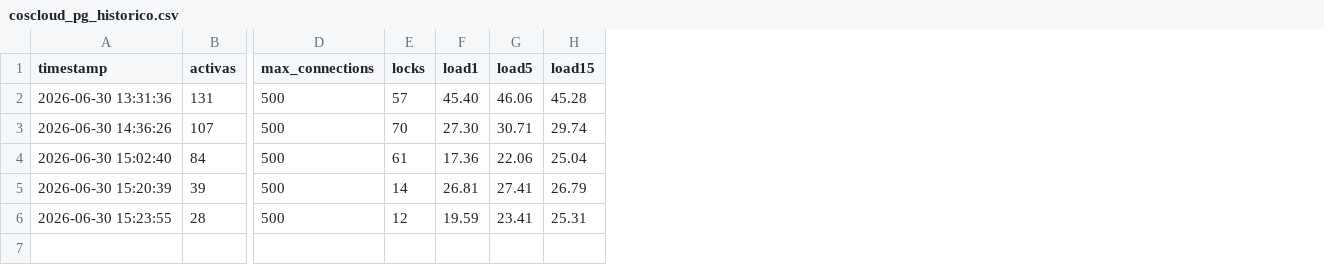
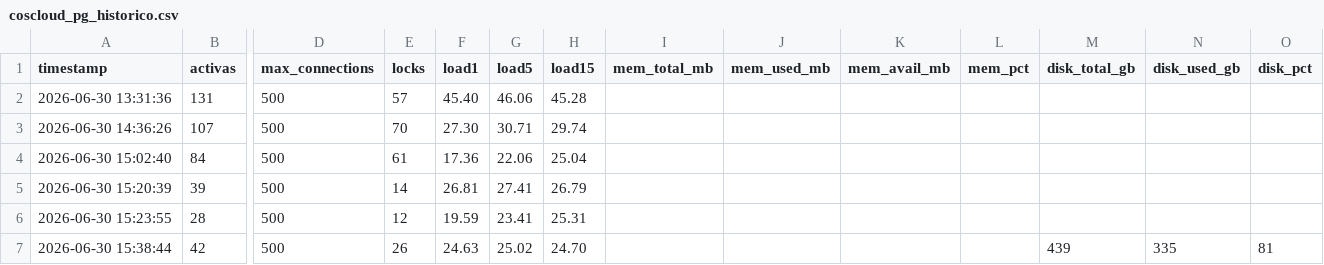
Before and after one commit to siliconsa/odontocloudanalisis, a CSV file: coscloud_pg_historico.csv, drawn as a sheet; only a part is shown, gaps mark what is left out; rows hold the shown columns only; the diff names each change by its address in the sheet, - before the commit and + after, or states it on an @@ line.

```diff
--- a/coscloud_pg_historico.csv
+++ b/coscloud_pg_historico.csv
+column I (mem_total_mb), empty
+column J (mem_used_mb), empty
+column K (mem_avail_mb), empty
+column L (mem_pct), empty
+column M (disk_total_gb), empty
+column N (disk_used_gb), empty
+column O (disk_pct), empty
+row 7: 2026-06-30 15:38:44 | 42 | 500 | 26 | 24.63 | 25.02 | 24.70 |  |  |  |  | 439 | 335 | 81
```
Also changed, not shown: 2 other files.
